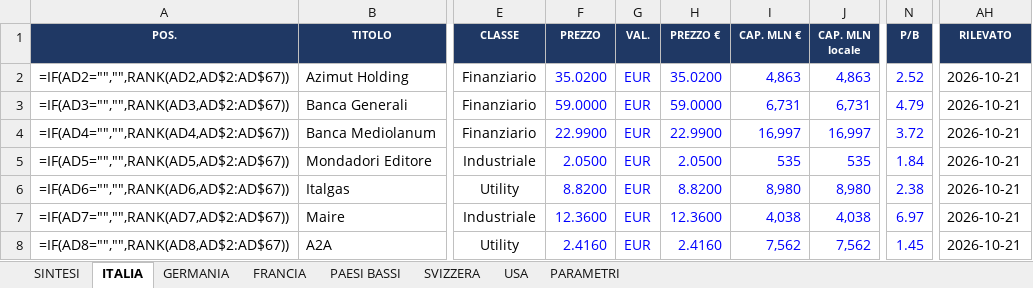
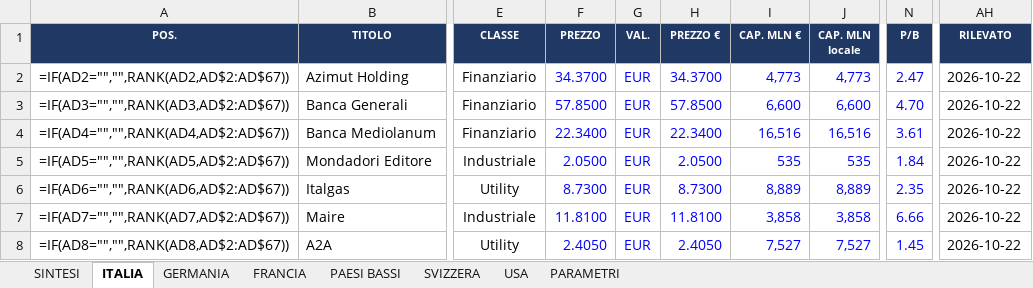
Before and after one commit to FPTechResearch/listino-dati, an Excel workbook: Listino_Italia.xlsx, sheet ITALIA, drawn as a sheet; only a part is shown, gaps mark what is left out; values as stored, in another font and other column widths than the file's, no borders; formulas without a stored value are shown as written; conditional formats not drawn; the diff covers the shown part only; the diff names each change by its address in the sheet, - before the commit and + after, or states it on an @@ line.

```diff
--- a/Listino_Italia.xlsx (sheet ITALIA)
+++ b/Listino_Italia.xlsx (sheet ITALIA)
-F2 (PREZZO): 35.0200
+F2 (PREZZO): 34.3700
-H2 (PREZZO €): 35.0200
+H2 (PREZZO €): 34.3700
-I2 (CAP. MLN €): 4,863
+I2 (CAP. MLN €): 4,773
-J2 (CAP. MLN locale): 4,863
+J2 (CAP. MLN locale): 4,773
-N2 (P/B): 2.52
+N2 (P/B): 2.47
-AH2:AH8 (RILEVATO): 2026-10-21
+AH2:AH8 (RILEVATO): 2026-10-22
-F3 (PREZZO): 59.0000
+F3 (PREZZO): 57.8500
-H3 (PREZZO €): 59.0000
+H3 (PREZZO €): 57.8500
-I3 (CAP. MLN €): 6,731
+I3 (CAP. MLN €): 6,600
-J3 (CAP. MLN locale): 6,731
+J3 (CAP. MLN locale): 6,600
-N3 (P/B): 4.79
+N3 (P/B): 4.70
-F4 (PREZZO): 22.9900
+F4 (PREZZO): 22.3400
-H4 (PREZZO €): 22.9900
+H4 (PREZZO €): 22.3400
-I4 (CAP. MLN €): 16,997
+I4 (CAP. MLN €): 16,516
-J4 (CAP. MLN locale): 16,997
+J4 (CAP. MLN locale): 16,516
-N4 (P/B): 3.72
+N4 (P/B): 3.61
-F6 (PREZZO): 8.8200
+F6 (PREZZO): 8.7300
-H6 (PREZZO €): 8.8200
+H6 (PREZZO €): 8.7300
-I6 (CAP. MLN €): 8,980
+I6 (CAP. MLN €): 8,889
-J6 (CAP. MLN locale): 8,980
+J6 (CAP. MLN locale): 8,889
-N6 (P/B): 2.38
+N6 (P/B): 2.35
-F7 (PREZZO): 12.3600
+F7 (PREZZO): 11.8100
-H7 (PREZZO €): 12.3600
+H7 (PREZZO €): 11.8100
-I7 (CAP. MLN €): 4,038
+I7 (CAP. MLN €): 3,858
-J7 (CAP. MLN locale): 4,038
+J7 (CAP. MLN locale): 3,858
-N7 (P/B): 6.97
+N7 (P/B): 6.66
-F8 (PREZZO): 2.4160
+F8 (PREZZO): 2.4050
-H8 (PREZZO €): 2.4160
+H8 (PREZZO €): 2.4050
-I8 (CAP. MLN €): 7,562
+I8 (CAP. MLN €): 7,527
-J8 (CAP. MLN locale): 7,562
+J8 (CAP. MLN locale): 7,527
```
Also changed, not shown: 834 edited cells elsewhere in this sheet, sheet USA, sheet GERMANIA, sheet FRANCIA, sheet SVIZZERA, sheet PAESI BASSI, 3 other files.
